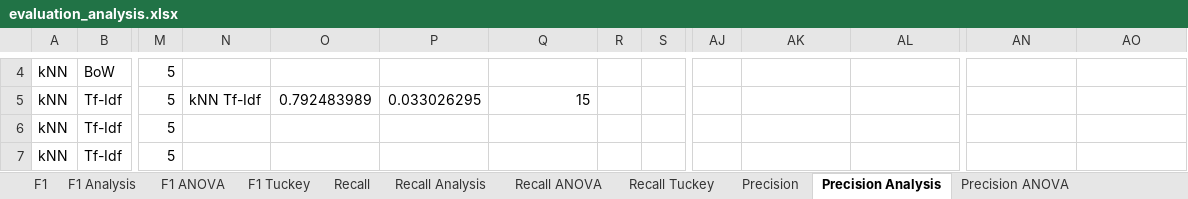
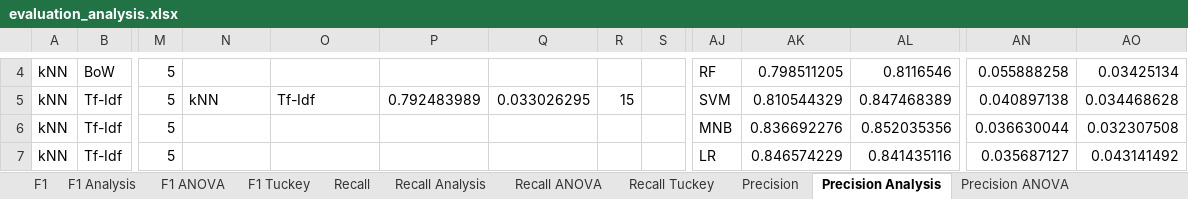
Before and after one commit to k-grosser/requirementsclassification, an Excel workbook: 4_classification&evaluation/output/evaluation_analysis.xlsx, sheet Precision Analysis, drawn as a sheet; only a part is shown, gaps mark what is left out; values as stored, in another font and other column widths than the file's, no borders; charts and pictures and conditional formats not drawn; the diff covers the shown part only; the diff names each change by its address in the sheet, - before the commit and + after, or states it on an @@ line.

Commit message:
analysis of difference effect size (Cohen's d)

```diff
--- a/4_classification&evaluation/output/evaluation_analysis.xlsx (sheet Precision Analysis)
+++ b/4_classification&evaluation/output/evaluation_analysis.xlsx (sheet Precision Analysis)
-AJ4: (empty)
+AJ4: RF
-AK4: (empty)
+AK4: 0.798511205
-AL4: (empty)
+AL4: 0.8116546
-AN4: (empty)
+AN4: 0.055888258
-AO4: (empty)
+AO4: 0.03425134
-N5: kNN Tf-Idf
+N5: kNN
-O5: 0.792483989
+O5: Tf-Idf
-P5: 0.033026295
+P5: 0.792483989
-Q5: 15
+Q5: 0.033026295
-R5: (empty)
+R5: 15
-AJ5: (empty)
+AJ5: SVM
-AK5: (empty)
+AK5: 0.810544329
-AL5: (empty)
+AL5: 0.847468389
-AN5: (empty)
+AN5: 0.040897138
-AO5: (empty)
+AO5: 0.034468628
-AJ6: (empty)
+AJ6: MNB
-AK6: (empty)
+AK6: 0.836692276
-AL6: (empty)
+AL6: 0.852035356
-AN6: (empty)
+AN6: 0.036630044
-AO6: (empty)
+AO6: 0.032307508
-AJ7: (empty)
+AJ7: LR
-AK7: (empty)
+AK7: 0.846574229
-AL7: (empty)
+AL7: 0.841435116
-AN7: (empty)
+AN7: 0.035687127
-AO7: (empty)
+AO7: 0.043141492
```
Also changed, not shown: 122 edited cells and merged cells elsewhere in this sheet, sheet Recall Analysis, sheet F1 Analysis, formulas that keep their value, charts or pictures, 2 other files.
